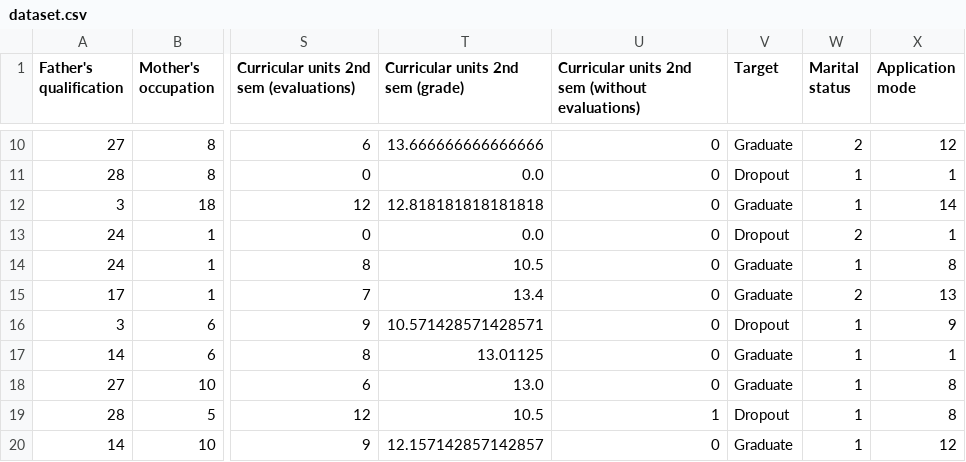
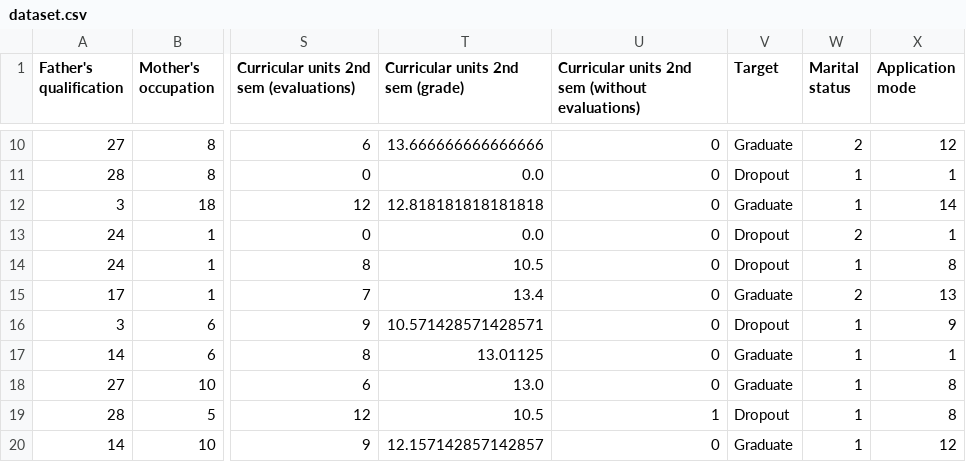
Before and after one commit to miguelvdsc/academicdropoutpred, a CSV file: static/downloads_data/dataset.csv, drawn as a sheet; only a part is shown, gaps mark what is left out; the diff names each change by its address in the sheet, - before the commit and + after, or states it on an @@ line.

```diff
--- a/static/downloads_data/dataset.csv
+++ b/static/downloads_data/dataset.csv
-V14 (Target): Graduate
+V14 (Target): Dropout
```
Also changed, not shown: 23 other files.
